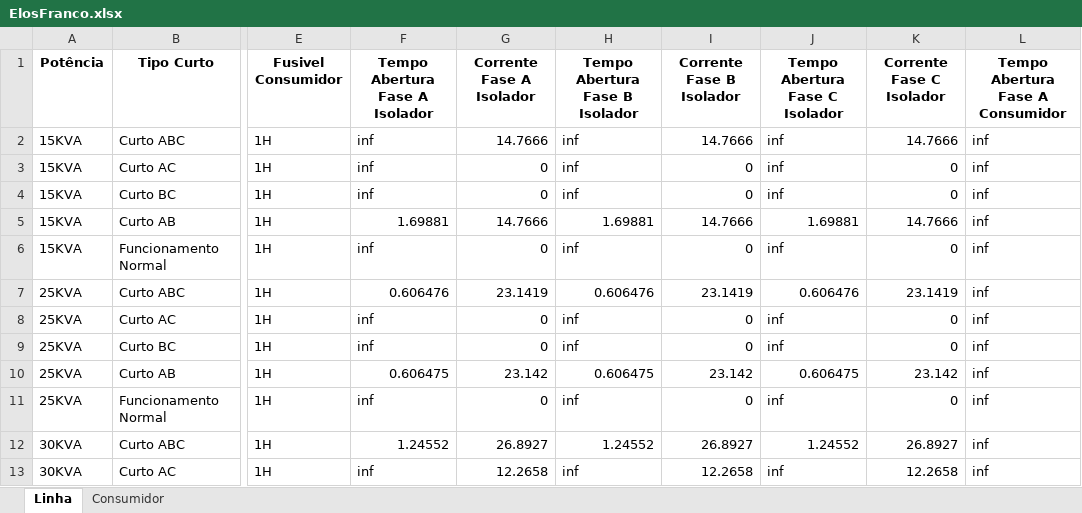
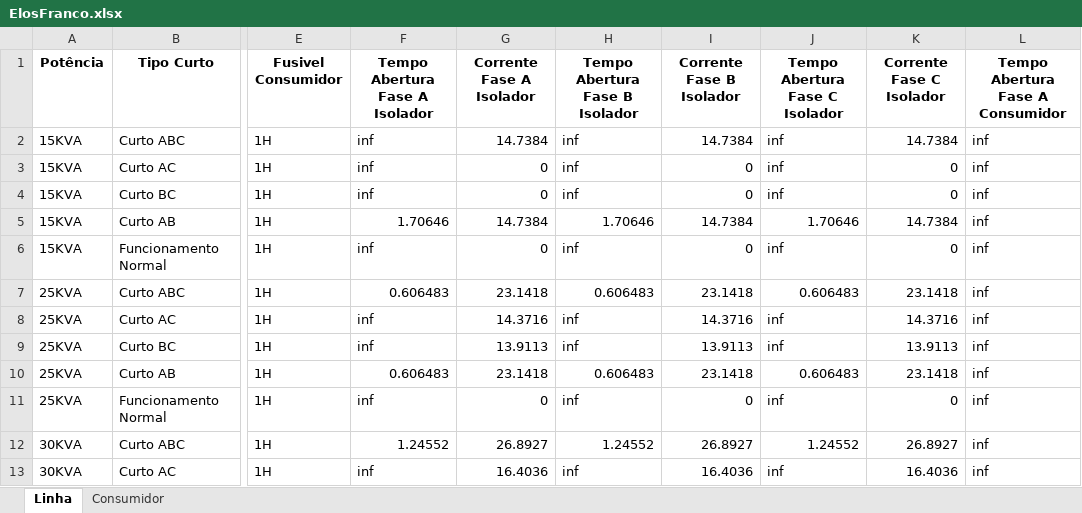
Before and after one commit to LeonardoFdSantos/T2F_CSV, an Excel workbook: FuseLinks/ElosFranco.xlsx, sheet Linha, drawn as a sheet; only a part is shown, gaps mark what is left out; values as stored, in another font and other column widths than the file's, no borders; the diff covers the shown part only; the diff names each change by its address in the sheet, - before the commit and + after, or states it on an @@ line.

```diff
--- a/FuseLinks/ElosFranco.xlsx (sheet Linha)
+++ b/FuseLinks/ElosFranco.xlsx (sheet Linha)
-G2 (Corrente Fase A Isolador): 14.7666
+G2 (Corrente Fase A Isolador): 14.7384
-I2 (Corrente Fase B Isolador): 14.7666
+I2 (Corrente Fase B Isolador): 14.7384
-K2 (Corrente Fase C Isolador): 14.7666
+K2 (Corrente Fase C Isolador): 14.7384
-F5 (Tempo Abertura Fase A Isolador): 1.69881
+F5 (Tempo Abertura Fase A Isolador): 1.70646
-G5 (Corrente Fase A Isolador): 14.7666
+G5 (Corrente Fase A Isolador): 14.7384
-H5 (Tempo Abertura Fase B Isolador): 1.69881
+H5 (Tempo Abertura Fase B Isolador): 1.70646
-I5 (Corrente Fase B Isolador): 14.7666
+I5 (Corrente Fase B Isolador): 14.7384
-J5 (Tempo Abertura Fase C Isolador): 1.69881
+J5 (Tempo Abertura Fase C Isolador): 1.70646
-K5 (Corrente Fase C Isolador): 14.7666
+K5 (Corrente Fase C Isolador): 14.7384
-F7 (Tempo Abertura Fase A Isolador): 0.606476
+F7 (Tempo Abertura Fase A Isolador): 0.606483
-G7 (Corrente Fase A Isolador): 23.1419
+G7 (Corrente Fase A Isolador): 23.1418
-H7 (Tempo Abertura Fase B Isolador): 0.606476
+H7 (Tempo Abertura Fase B Isolador): 0.606483
-I7 (Corrente Fase B Isolador): 23.1419
+I7 (Corrente Fase B Isolador): 23.1418
-J7 (Tempo Abertura Fase C Isolador): 0.606476
+J7 (Tempo Abertura Fase C Isolador): 0.606483
-K7 (Corrente Fase C Isolador): 23.1419
+K7 (Corrente Fase C Isolador): 23.1418
-G8 (Corrente Fase A Isolador): 0
+G8 (Corrente Fase A Isolador): 14.3716
-I8 (Corrente Fase B Isolador): 0
+I8 (Corrente Fase B Isolador): 14.3716
-K8 (Corrente Fase C Isolador): 0
+K8 (Corrente Fase C Isolador): 14.3716
-G9 (Corrente Fase A Isolador): 0
+G9 (Corrente Fase A Isolador): 13.9113
-I9 (Corrente Fase B Isolador): 0
+I9 (Corrente Fase B Isolador): 13.9113
-K9 (Corrente Fase C Isolador): 0
+K9 (Corrente Fase C Isolador): 13.9113
-F10 (Tempo Abertura Fase A Isolador): 0.606475
+F10 (Tempo Abertura Fase A Isolador): 0.606483
-G10 (Corrente Fase A Isolador): 23.142
+G10 (Corrente Fase A Isolador): 23.1418
-H10 (Tempo Abertura Fase B Isolador): 0.606475
+H10 (Tempo Abertura Fase B Isolador): 0.606483
-I10 (Corrente Fase B Isolador): 23.142
+I10 (Corrente Fase B Isolador): 23.1418
-J10 (Tempo Abertura Fase C Isolador): 0.606475
+J10 (Tempo Abertura Fase C Isolador): 0.606483
-K10 (Corrente Fase C Isolador): 23.142
+K10 (Corrente Fase C Isolador): 23.1418
-G13 (Corrente Fase A Isolador): 12.2658
+G13 (Corrente Fase A Isolador): 16.4036
-I13 (Corrente Fase B Isolador): 12.2658
+I13 (Corrente Fase B Isolador): 16.4036
-K13 (Corrente Fase C Isolador): 12.2658
+K13 (Corrente Fase C Isolador): 16.4036
```
Also changed, not shown: 502 edited cells elsewhere in this sheet, sheet Consumidor, FuseLinks/Elos.xlsx, FuseLinks/Ghendy.xlsx, 1 other file.
